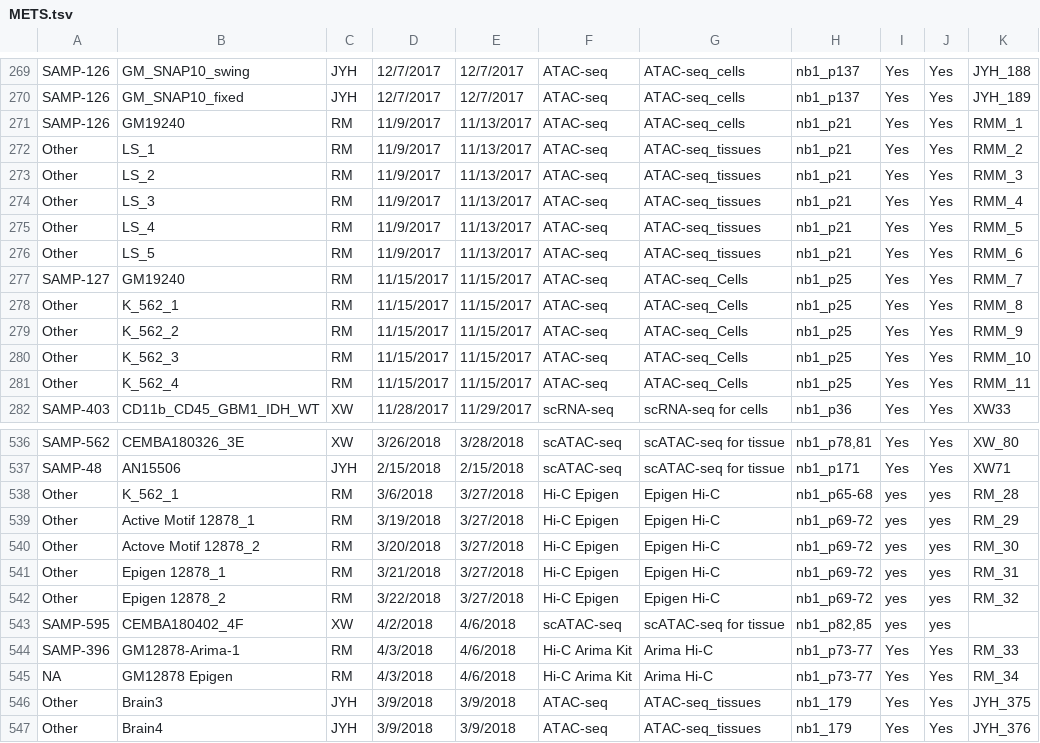
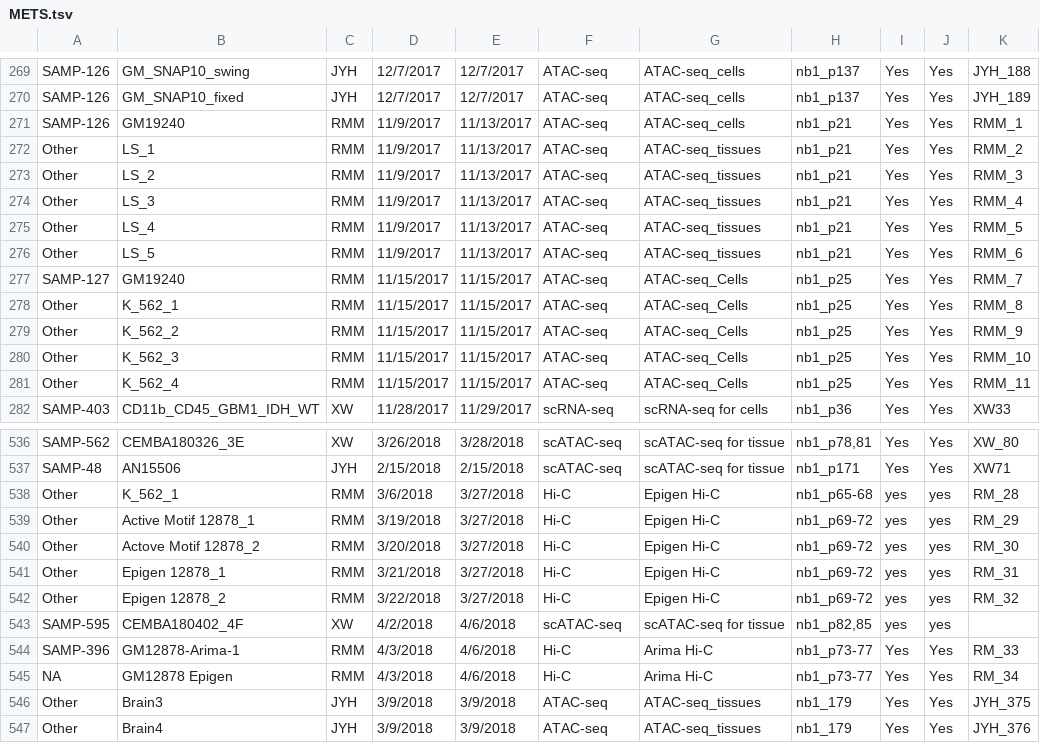
Before and after one commit to epigen-UCSD/epigen_ucsd_django, a TSV file: scripts/METS.tsv, drawn as a sheet; only a part is shown, gaps mark what is left out; the diff covers the shown part only; the diff names each change by its address in the sheet, - before the commit and + after, or states it on an @@ line.

```diff
--- a/scripts/METS.tsv
+++ b/scripts/METS.tsv
-C271:C281: RM
+C271:C281: RMM
-C538:C542: RM
+C538:C542: RMM
-F538:F542: Hi-C Epigen
+F538:F542: Hi-C
-C544:C545: RM
+C544:C545: RMM
-F544:F545: Hi-C Arima Kit
+F544:F545: Hi-C
```
Also changed, not shown: 45 edited cells elsewhere in this file, scripts/METS_Active.tsv, scripts/MSeqTS.tsv, 7 other files.
